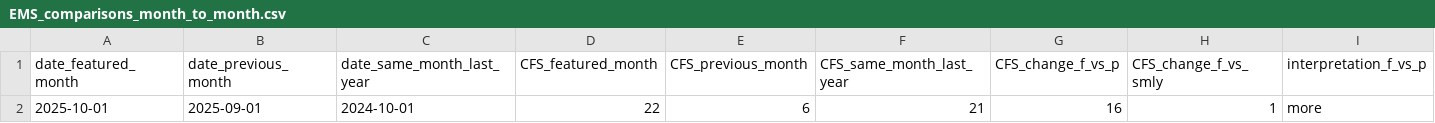
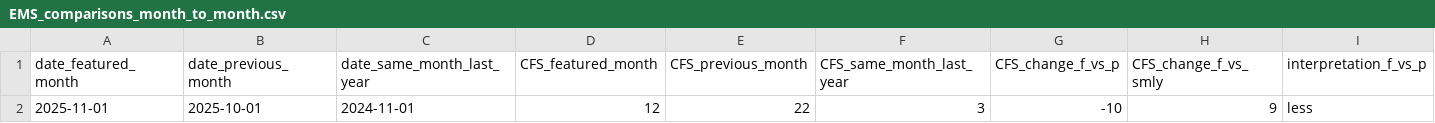
Before and after one commit to peterboroughpublichealth/public-data-opioid-EWSS, a CSV file: EMS-calls/EMS_comparisons_month_to_month.csv, drawn as a sheet; only a part is shown; removed rows and columns are numbered as before the commit, all else as after; rows hold the shown columns only; the diff names each change by its address in the sheet, - before the commit and + after, or states it on an @@ line.

```diff
--- a/EMS-calls/EMS_comparisons_month_to_month.csv
+++ b/EMS-calls/EMS_comparisons_month_to_month.csv
-row 2: 2025-10-01 | 2025-09-01 | 2024-10-01 | 22 | 6 | 21 | 16 | 1 | more
+row 2: 2025-11-01 | 2025-10-01 | 2024-11-01 | 12 | 22 | 3 | -10 | 9 | less
```
Also changed, not shown: EMS-calls/EMS_by_month.csv, EMS-calls/EMS_metrics_last_12_months.csv, 1 other file.
